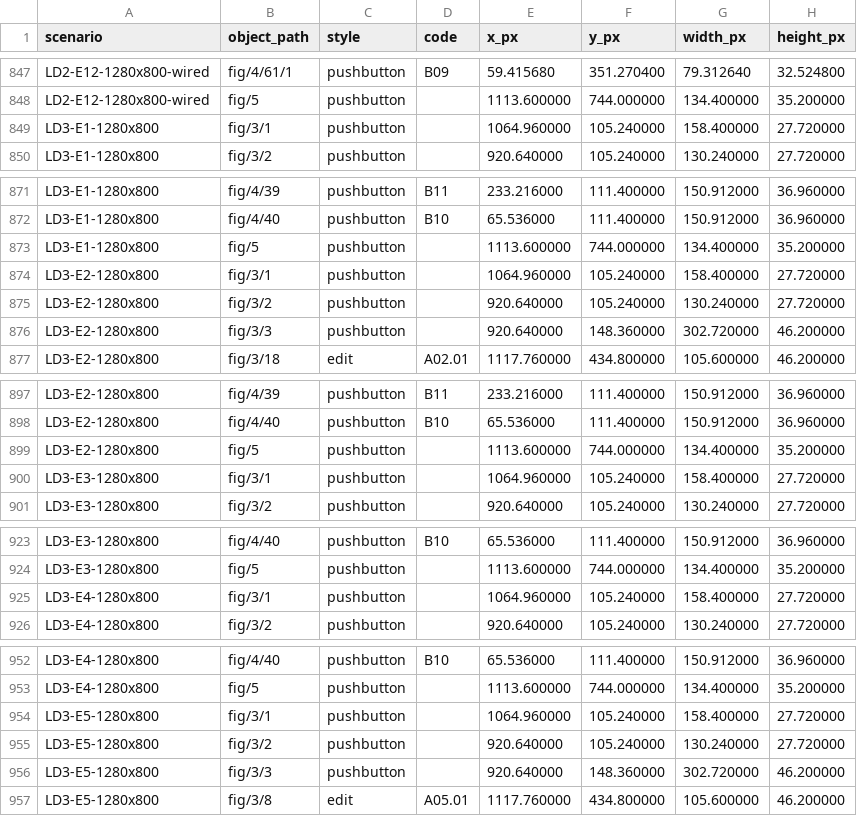
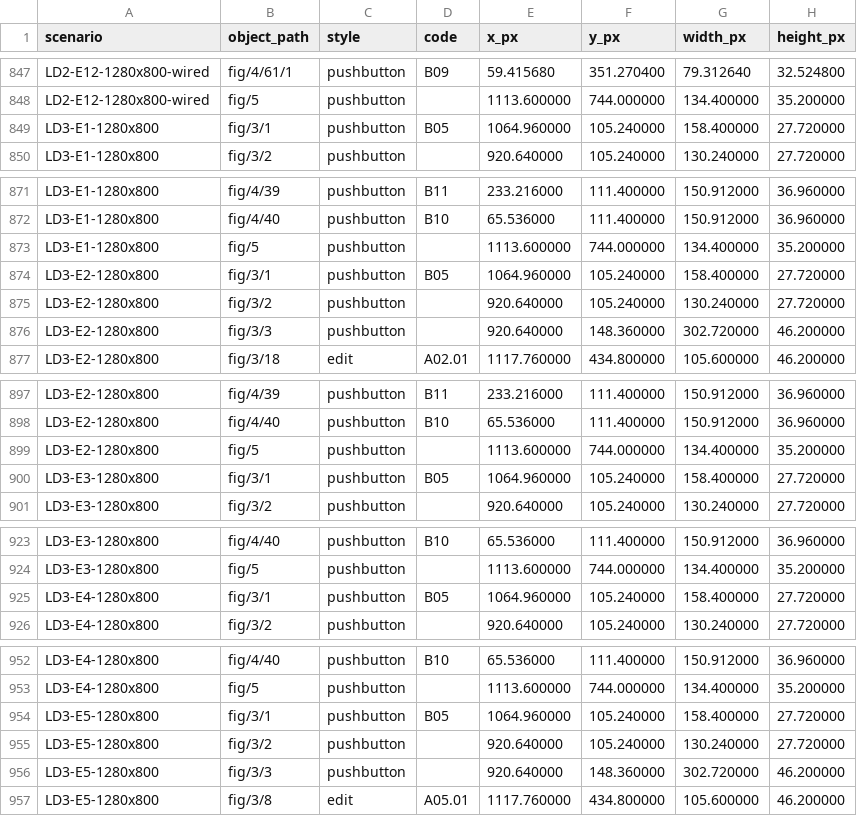
Before and after one commit to Karpavicius82/Grandiniu_LD, a CSV file: audits/ergonomics-2026-09-13/coordinates-1280x800.csv, drawn as a sheet; only a part is shown, gaps mark what is left out; the diff covers the shown part only.

```diff
--- a/audits/ergonomics-2026-09-13/coordinates-1280x800.csv
+++ b/audits/ergonomics-2026-09-13/coordinates-1280x800.csv
@@ -848,3 +848,3 @@ LD2-E12-1280x800-wired,fig/4/61/1,pushbutton,B09,59.415680,351.270400,79.312640,
 LD2-E12-1280x800-wired,fig/5,pushbutton,,1113.600000,744.000000,134.400000,35.200000
-LD3-E1-1280x800,fig/3/1,pushbutton,,1064.960000,105.240000,158.400000,27.720000
+LD3-E1-1280x800,fig/3/1,pushbutton,B05,1064.960000,105.240000,158.400000,27.720000
 LD3-E1-1280x800,fig/3/2,pushbutton,,920.640000,105.240000,130.240000,27.720000
@@ -873,3 +873,3 @@ LD3-E1-1280x800,fig/4/40,pushbutton,B10,65.536000,111.400000,150.912000,36.96000
 LD3-E1-1280x800,fig/5,pushbutton,,1113.600000,744.000000,134.400000,35.200000
-LD3-E2-1280x800,fig/3/1,pushbutton,,1064.960000,105.240000,158.400000,27.720000
+LD3-E2-1280x800,fig/3/1,pushbutton,B05,1064.960000,105.240000,158.400000,27.720000
 LD3-E2-1280x800,fig/3/2,pushbutton,,920.640000,105.240000,130.240000,27.720000
@@ -899,3 +899,3 @@ LD3-E2-1280x800,fig/4/40,pushbutton,B10,65.536000,111.400000,150.912000,36.96000
 LD3-E2-1280x800,fig/5,pushbutton,,1113.600000,744.000000,134.400000,35.200000
-LD3-E3-1280x800,fig/3/1,pushbutton,,1064.960000,105.240000,158.400000,27.720000
+LD3-E3-1280x800,fig/3/1,pushbutton,B05,1064.960000,105.240000,158.400000,27.720000
 LD3-E3-1280x800,fig/3/2,pushbutton,,920.640000,105.240000,130.240000,27.720000
@@ -924,3 +924,3 @@ LD3-E3-1280x800,fig/4/40,pushbutton,B10,65.536000,111.400000,150.912000,36.96000
 LD3-E3-1280x800,fig/5,pushbutton,,1113.600000,744.000000,134.400000,35.200000
-LD3-E4-1280x800,fig/3/1,pushbutton,,1064.960000,105.240000,158.400000,27.720000
+LD3-E4-1280x800,fig/3/1,pushbutton,B05,1064.960000,105.240000,158.400000,27.720000
 LD3-E4-1280x800,fig/3/2,pushbutton,,920.640000,105.240000,130.240000,27.720000
@@ -953,3 +953,3 @@ LD3-E4-1280x800,fig/4/40,pushbutton,B10,65.536000,111.400000,150.912000,36.96000
 LD3-E4-1280x800,fig/5,pushbutton,,1113.600000,744.000000,134.400000,35.200000
-LD3-E5-1280x800,fig/3/1,pushbutton,,1064.960000,105.240000,158.400000,27.720000
+LD3-E5-1280x800,fig/3/1,pushbutton,B05,1064.960000,105.240000,158.400000,27.720000
 LD3-E5-1280x800,fig/3/2,pushbutton,,920.640000,105.240000,130.240000,27.720000
```
Also changed, not shown: 1 edited cell elsewhere in this file, 16 other files.
